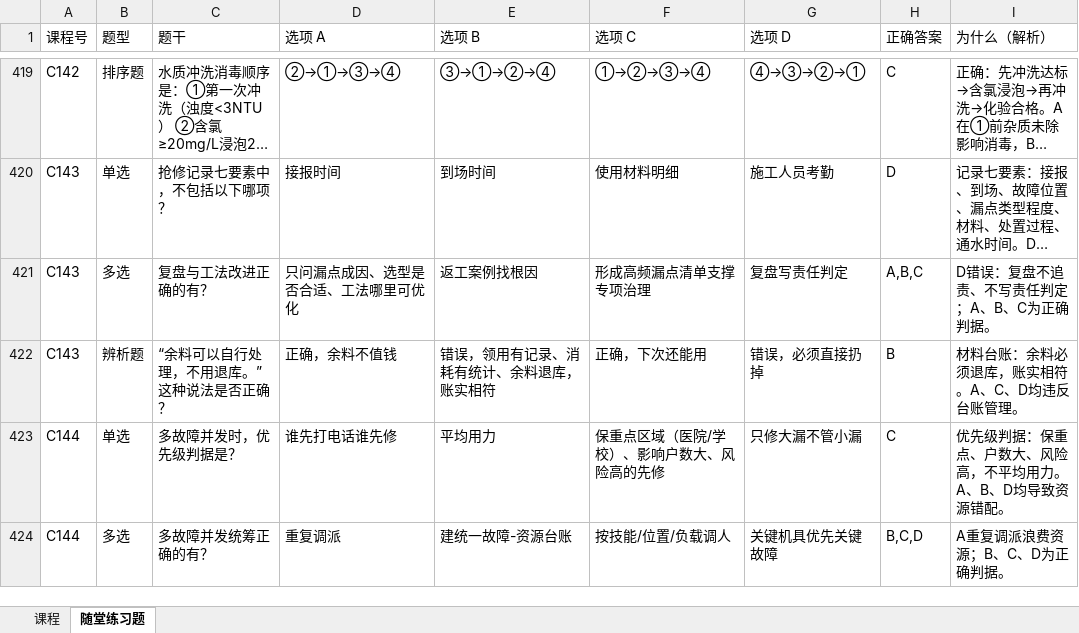
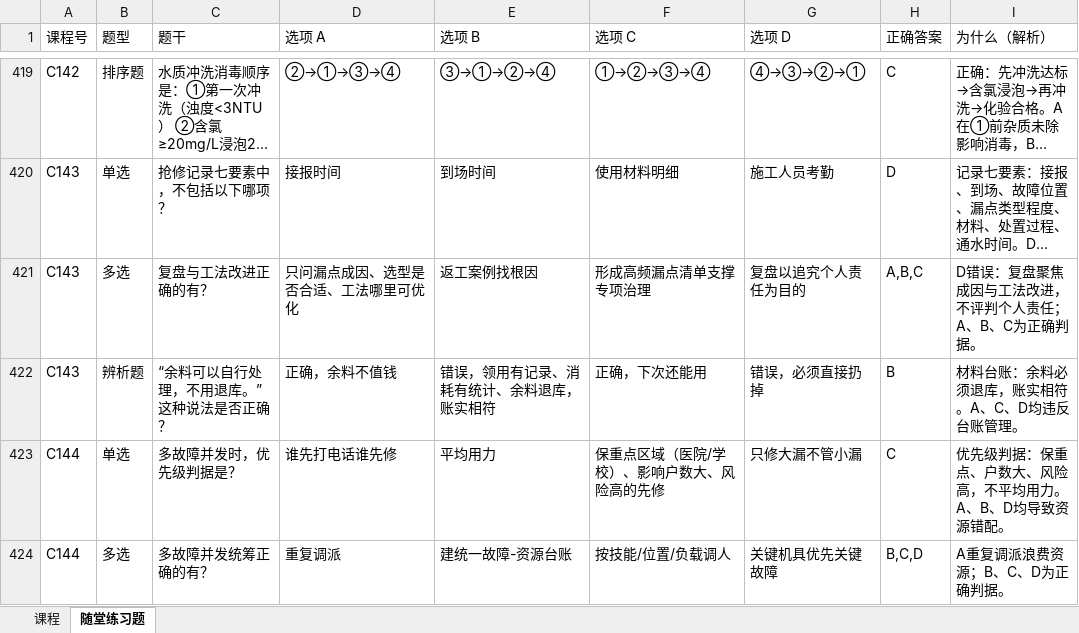
Before and after one commit to nlc19723/water-supply-learning-platform, an Excel workbook: data/课程采集包.xlsx, sheet 随堂练习题, drawn as a sheet; only a part is shown, gaps mark what is left out; long unchanged cells end in …; values as stored, in another font and other column widths than the file's, no borders; the diff names each change by its address in the sheet, - before the commit and + after, or states it on an @@ line.

```diff
--- a/data/课程采集包.xlsx (sheet 随堂练习题)
+++ b/data/课程采集包.xlsx (sheet 随堂练习题)
-G421 (选项 D): 复盘写责任判定
+G421 (选项 D): 复盘以追究个人责任为目的
-I421 (为什么（解析）): D错误：复盘不追责、不写责任判定；A、B、C为正确判据。
+I421 (为什么（解析）): D错误：复盘聚焦成因与工法改进，不评判个人责任；A、B、C为正确判据。
```
Also changed, not shown: sheet 课程, 14 other files.
